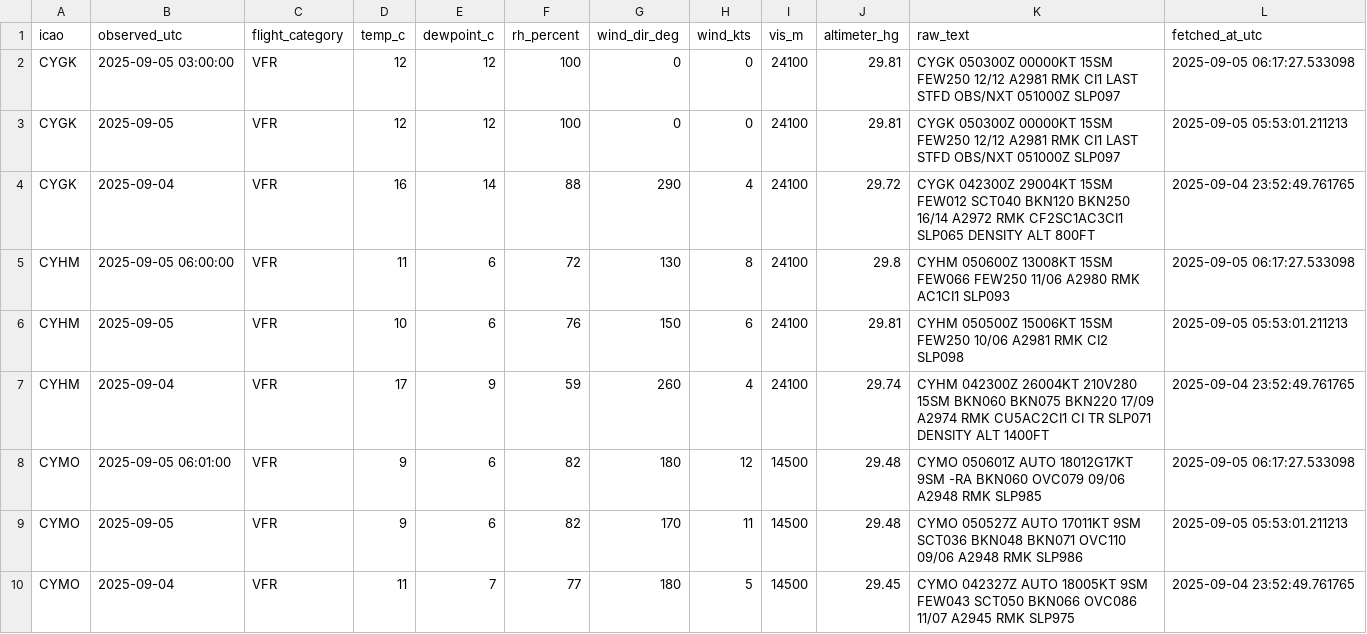
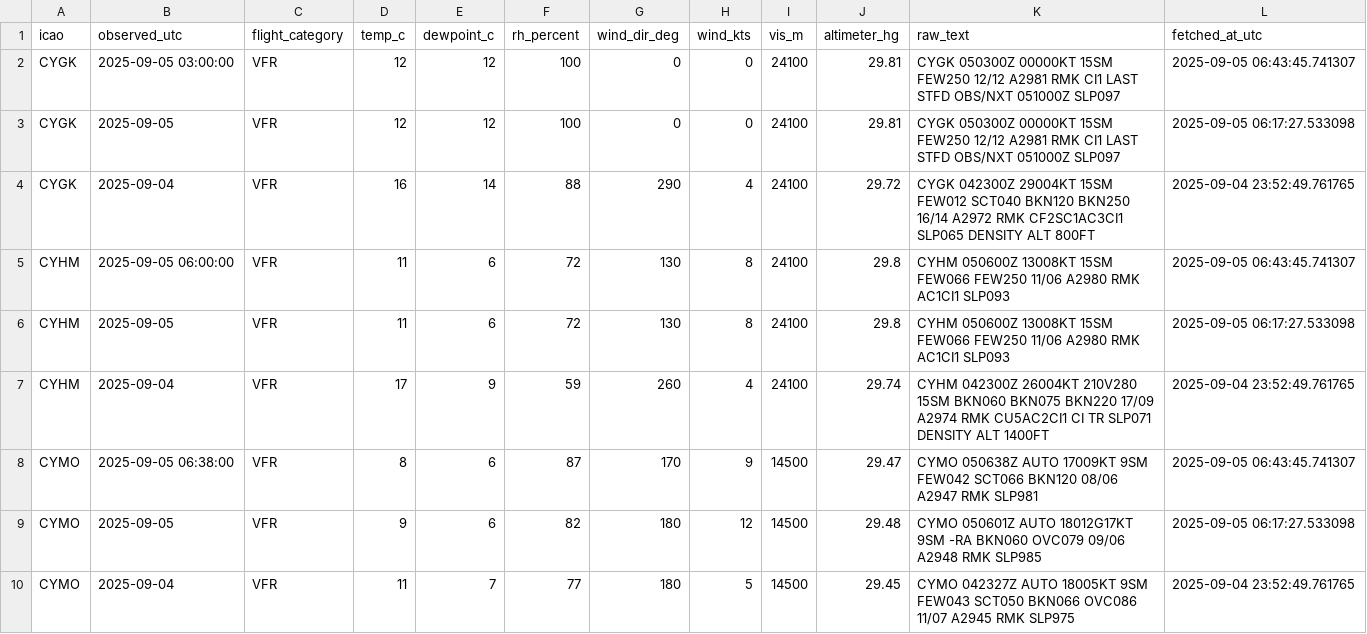
Before and after one commit to NoahCornish/Canada-Flight-Conditions-Research-Project, a CSV file: saved_METARs.csv, drawn as a sheet; only a part is shown; the diff covers the shown part only.

```diff
--- a/saved_METARs.csv
+++ b/saved_METARs.csv
@@ -1,10 +1,10 @@
 "icao","observed_utc","flight_category","temp_c","dewpoint_c","rh_percent","wind_dir_deg","wind_kts","vis_m","altimeter_hg","raw_text","fetched_at_utc"
-"CYGK",2025-09-05 03:00:00,"VFR",12,12,100,0,0,24100,29.81,"CYGK 050300Z 00000KT 15SM FEW250 12/12 A2981 RMK CI1 LAST STFD OBS/NXT 051000Z SLP097",2025-09-05 06:17:27.533098
-"CYGK",2025-09-05,"VFR",12,12,100,0,0,24100,29.81,"CYGK 050300Z 00000KT 15SM FEW250 12/12 A2981 RMK CI1 LAST STFD OBS/NXT 051000Z SLP097",2025-09-05 05:53:01.211213
+"CYGK",2025-09-05 03:00:00,"VFR",12,12,100,0,0,24100,29.81,"CYGK 050300Z 00000KT 15SM FEW250 12/12 A2981 RMK CI1 LAST STFD OBS/NXT 051000Z SLP097",2025-09-05 06:43:45.741307
+"CYGK",2025-09-05,"VFR",12,12,100,0,0,24100,29.81,"CYGK 050300Z 00000KT 15SM FEW250 12/12 A2981 RMK CI1 LAST STFD OBS/NXT 051000Z SLP097",2025-09-05 06:17:27.533098
 "CYGK",2025-09-04,"VFR",16,14,88,290,4,24100,29.72,"CYGK 042300Z 29004KT 15SM FEW012 SCT040 BKN120 BKN250 16/14 A2972 RMK CF2SC1AC3CI1 SLP065 DENSITY ALT 800FT",2025-09-04 23:52:49.761765
-"CYHM",2025-09-05 06:00:00,"VFR",11,6,72,130,8,24100,29.8,"CYHM 050600Z 13008KT 15SM FEW066 FEW250 11/06 A2980 RMK AC1CI1 SLP093",2025-09-05 06:17:27.533098
-"CYHM",2025-09-05,"VFR",10,6,76,150,6,24100,29.81,"CYHM 050500Z 15006KT 15SM FEW250 10/06 A2981 RMK CI2 SLP098",2025-09-05 05:53:01.211213
+"CYHM",2025-09-05 06:00:00,"VFR",11,6,72,130,8,24100,29.8,"CYHM 050600Z 13008KT 15SM FEW066 FEW250 11/06 A2980 RMK AC1CI1 SLP093",2025-09-05 06:43:45.741307
+"CYHM",2025-09-05,"VFR",11,6,72,130,8,24100,29.8,"CYHM 050600Z 13008KT 15SM FEW066 FEW250 11/06 A2980 RMK AC1CI1 SLP093",2025-09-05 06:17:27.533098
 "CYHM",2025-09-04,"VFR",17,9,59,260,4,24100,29.74,"CYHM 042300Z 26004KT 210V280 15SM BKN060 BKN075 BKN220 17/09 A2974 RMK CU5AC2CI1 CI TR SLP071 DENSITY ALT 1400FT",2025-09-04 23:52:49.761765
-"CYMO",2025-09-05 06:01:00,"VFR",9,6,82,180,12,14500,29.48,"CYMO 050601Z AUTO 18012G17KT 9SM -RA BKN060 OVC079 09/06 A2948 RMK SLP985",2025-09-05 06:17:27.533098
-"CYMO",2025-09-05,"VFR",9,6,82,170,11,14500,29.48,"CYMO 050527Z AUTO 17011KT 9SM SCT036 BKN048 BKN071 OVC110 09/06 A2948 RMK SLP986",2025-09-05 05:53:01.211213
+"CYMO",2025-09-05 06:38:00,"VFR",8,6,87,170,9,14500,29.47,"CYMO 050638Z AUTO 17009KT 9SM FEW042 SCT066 BKN120 08/06 A2947 RMK SLP981",2025-09-05 06:43:45.741307
+"CYMO",2025-09-05,"VFR",9,6,82,180,12,14500,29.48,"CYMO 050601Z AUTO 18012G17KT 9SM -RA BKN060 OVC079 09/06 A2948 RMK SLP985",2025-09-05 06:17:27.533098
 "CYMO",2025-09-04,"VFR",11,7,77,180,5,14500,29.45,"CYMO 042327Z AUTO 18005KT 9SM FEW043 SCT050 BKN066 OVC086 11/07 A2945 RMK SLP975",2025-09-04 23:52:49.761765
```
Also changed, not shown: 81 edited cells elsewhere in this file.
